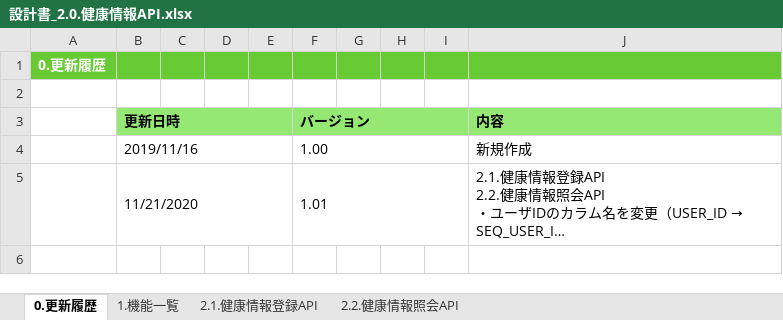
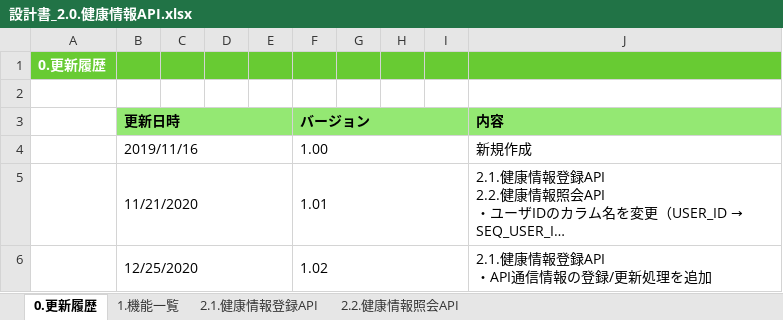
Before and after one commit to kohei-okazaki/work-3g, an Excel workbook: ha-asset/01_design/02_api/設計書_2.0.健康情報API.xlsx, sheet 0.更新履歴, drawn as a sheet; long unchanged cells end in …; values as stored, in another font and other column widths than the file's, no borders; ↵ is a line break in a cell; the diff names each change by its address in the sheet, - before the commit and + after, or states it on an @@ line.

```diff
--- a/ha-asset/01_design/02_api/設計書_2.0.健康情報API.xlsx (sheet 0.更新履歴)
+++ b/ha-asset/01_design/02_api/設計書_2.0.健康情報API.xlsx (sheet 0.更新履歴)
+row 6:  | 12/25/2020 |  |  |  | 1.02 |  |  |  | 2.1.健康情報登録API ↵ ・API通信情報の登録/更新処理を追加
```
Also changed, not shown: sheet 2.1.健康情報登録API, ha-asset/01_design/91_エラーコード.xlsx, 32 other files.
